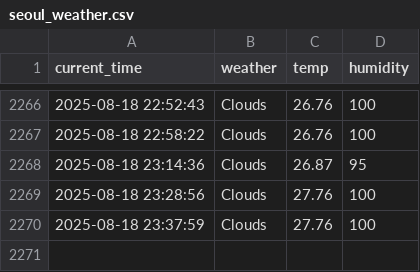
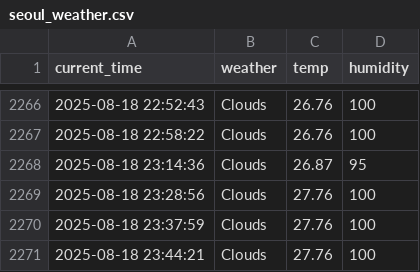
Before and after one commit to eunseong-kim-01/seoul_weather_5m, a CSV file: seoul_weather.csv, drawn as a sheet; only a part is shown, gaps mark what is left out; the diff names each change by its address in the sheet, - before the commit and + after, or states it on an @@ line.

```diff
--- a/seoul_weather.csv
+++ b/seoul_weather.csv
+row 2271: 2025-08-18 23:44:21 | Clouds | 27.76 | 100
```
